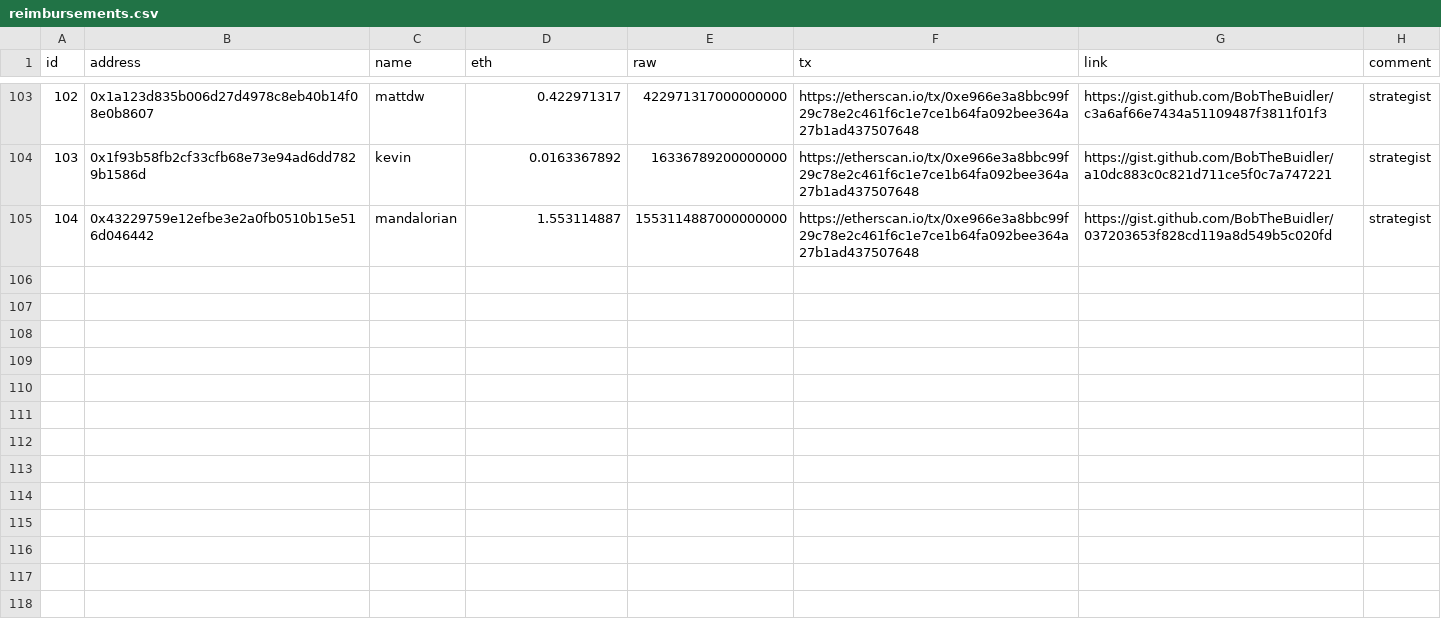
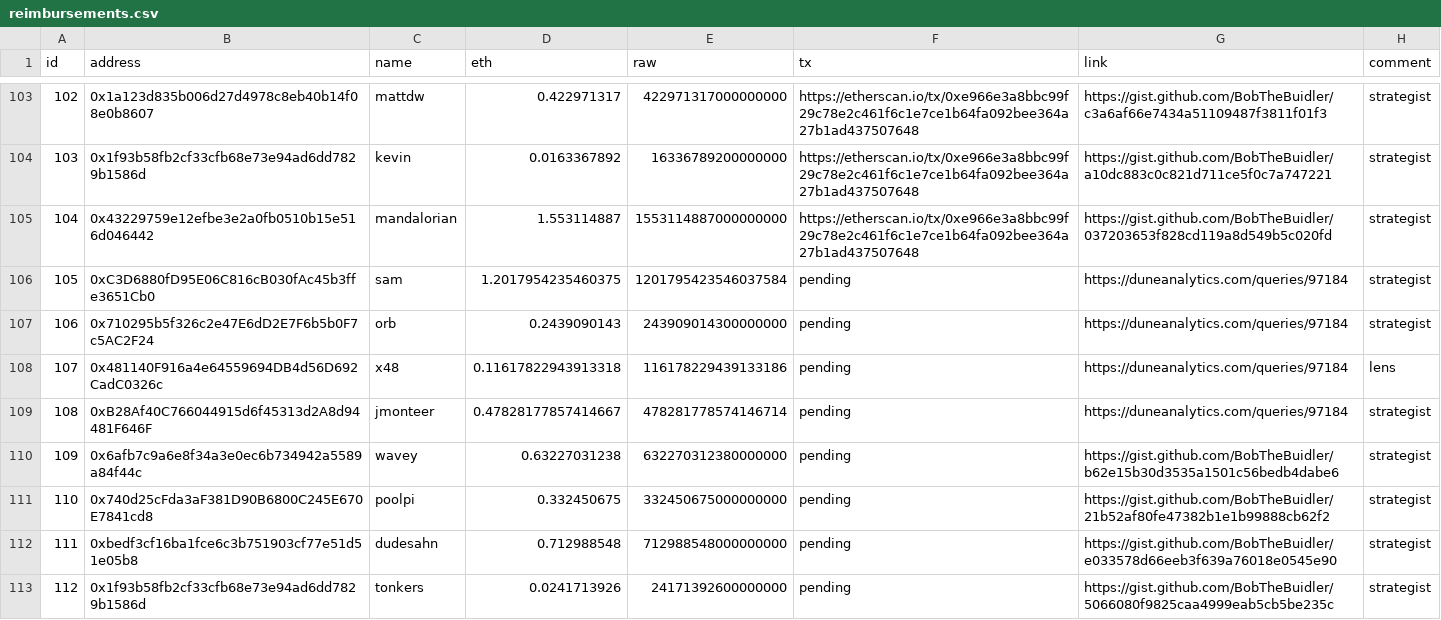
Before and after one commit to yearn/budget, a CSV file: reports/gas/reimbursements.csv, drawn as a sheet; only a part is shown, gaps mark what is left out; the diff names each change by its address in the sheet, - before the commit and + after, or states it on an @@ line.

Commit message:
Update reimbursements.csv

```diff
--- a/reports/gas/reimbursements.csv
+++ b/reports/gas/reimbursements.csv
+row 106: 105 | 0xC3D6880fD95E06C816cB030fAc45b3ffe3651Cb0 | sam | 1.2017954235460375 | 1201795423546037584 | pending | https://duneanalytics.com/queries/97184 | strategist
+row 107: 106 | 0x710295b5f326c2e47E6dD2E7F6b5b0F7c5AC2F24 | orb | 0.2439090143 | 243909014300000000 | pending | https://duneanalytics.com/queries/97184 | strategist
+row 108: 107 | 0x481140F916a4e64559694DB4d56D692CadC0326c | x48 | 0.11617822943913318 | 116178229439133186 | pending | https://duneanalytics.com/queries/97184 | lens
+row 109: 108 | 0xB28Af40C766044915d6f45313d2A8d94481F646F | jmonteer | 0.47828177857414667 | 478281778574146714 | pending | https://duneanalytics.com/queries/97184 | strategist
+row 110: 109 | 0x6afb7c9a6e8f34a3e0ec6b734942a5589a84f44c | wavey | 0.63227031238 | 632270312380000000 | pending | https://gist.github.com/BobTheBuidler/b62e15b30d3535a1501c56bedb4dabe6 | strategist
+row 111: 110 | 0x740d25cFda3aF381D90B6800C245E670E7841cd8 | poolpi | 0.332450675 | 332450675000000000 | pending | https://gist.github.com/BobTheBuidler/21b52af80fe47382b1e1b99888cb62f2 | strategist
+row 112: 111 | 0xbedf3cf16ba1fce6c3b751903cf77e51d51e05b8 | dudesahn | 0.712988548 | 712988548000000000 | pending | https://gist.github.com/BobTheBuidler/e033578d66eeb3f639a76018e0545e90 | strategist
+row 113: 112 | 0x1f93b58fb2cf33cfb68e73e94ad6dd7829b1586d | tonkers | 0.0241713926 | 24171392600000000 | pending | https://gist.github.com/BobTheBuidler/5066080f9825caa4999eab5cb5be235c | strategist
```
